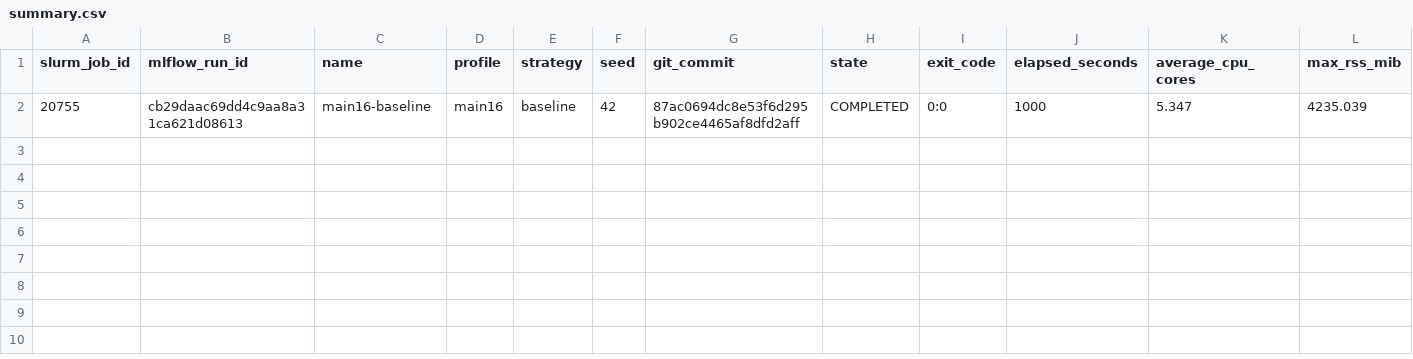
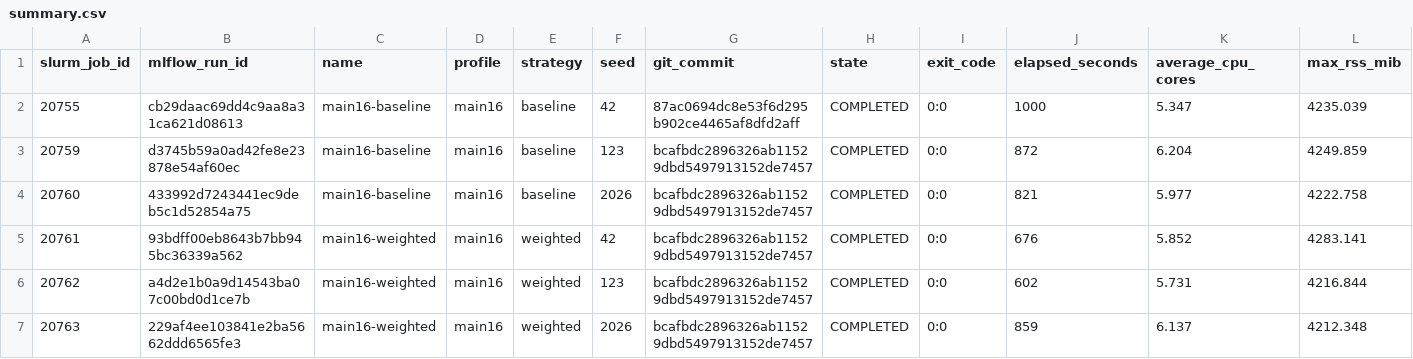
Before and after one commit to christianbueno1/polysight, a CSV file: experiments/summary.csv, drawn as a sheet; only a part is shown; rows hold the shown columns only; the diff names each change by its address in the sheet, - before the commit and + after, or states it on an @@ line.

```diff
--- a/experiments/summary.csv
+++ b/experiments/summary.csv
+row 3: 20759 | d3745b59a0ad42fe8e23878e54af60ec | main16-baseline | main16 | baseline | 123 | bcafbdc2896326ab11529dbd5497913152de7457 | COMPLETED | 0:0 | 872 | 6.204 | 4249.859
+row 4: 20760 | 433992d7243441ec9deb5c1d52854a75 | main16-baseline | main16 | baseline | 2026 | bcafbdc2896326ab11529dbd5497913152de7457 | COMPLETED | 0:0 | 821 | 5.977 | 4222.758
+row 5: 20761 | 93bdff00eb8643b7bb945bc36339a562 | main16-weighted | main16 | weighted | 42 | bcafbdc2896326ab11529dbd5497913152de7457 | COMPLETED | 0:0 | 676 | 5.852 | 4283.141
+row 6: 20762 | a4d2e1b0a9d14543ba07c00bd0d1ce7b | main16-weighted | main16 | weighted | 123 | bcafbdc2896326ab11529dbd5497913152de7457 | COMPLETED | 0:0 | 602 | 5.731 | 4216.844
+row 7: 20763 | 229af4ee103841e2ba5662ddd6565fe3 | main16-weighted | main16 | weighted | 2026 | bcafbdc2896326ab11529dbd5497913152de7457 | COMPLETED | 0:0 | 859 | 6.137 | 4212.348
```
Also changed, not shown: 7 other files.
